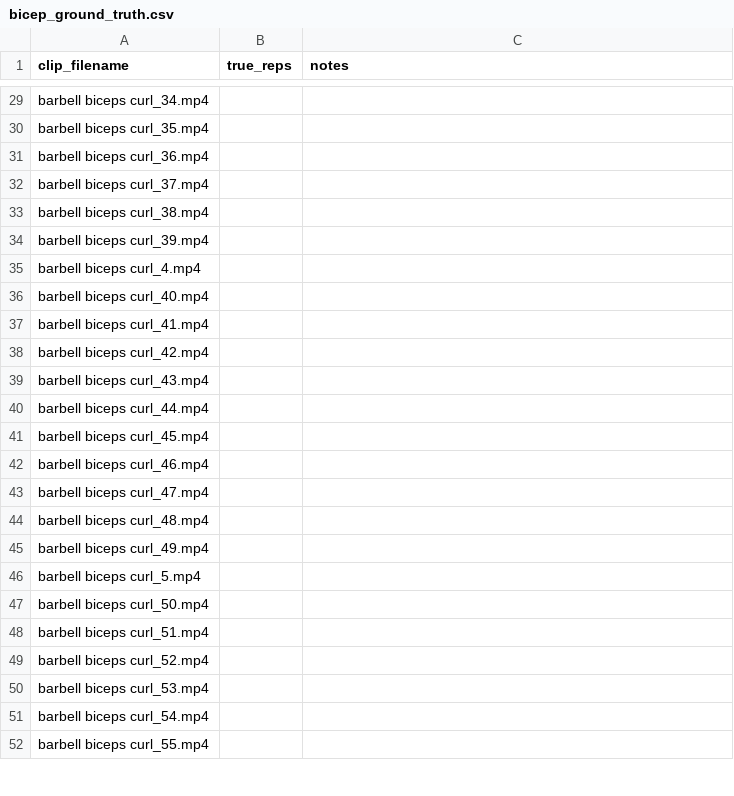
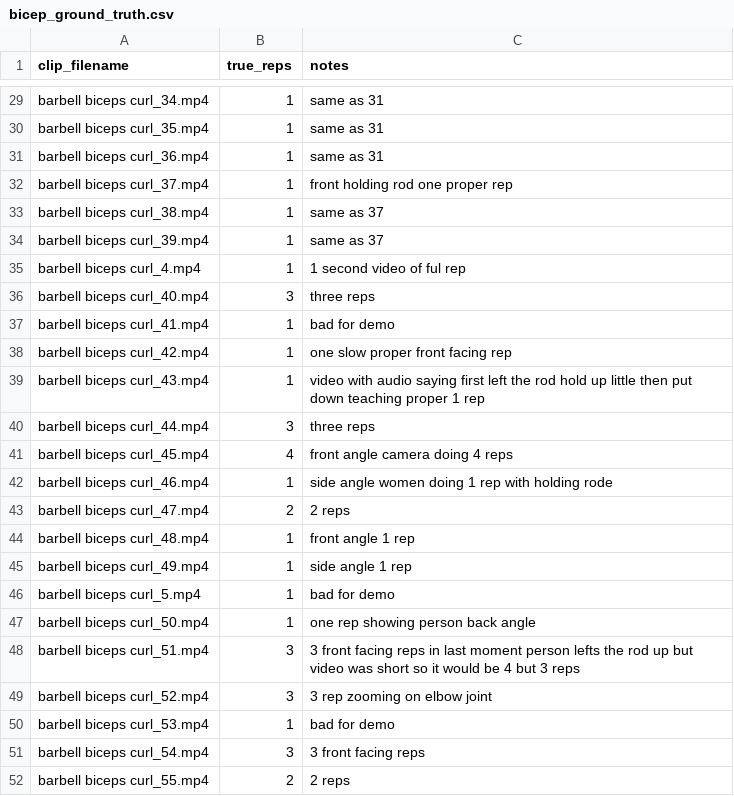
Before and after one commit to Huzaifa0223/AI_Gym_FYP, a CSV file: calibration/bicep_ground_truth.csv, drawn as a sheet; only a part is shown, gaps mark what is left out; the diff covers the shown part only; the diff names each change by its address in the sheet, - before the commit and + after, or states it on an @@ line.

```diff
--- a/calibration/bicep_ground_truth.csv
+++ b/calibration/bicep_ground_truth.csv
-B29:B35 (true_reps): (empty)
+B29:B35 (true_reps): 1
-C29:C31 (notes): (empty)
+C29:C31 (notes): same as 31
-C32 (notes): (empty)
+C32 (notes): front holding rod one proper rep
-C33:C34 (notes): (empty)
+C33:C34 (notes): same as 37
-C35 (notes): (empty)
+C35 (notes): 1 second video of ful rep
-B36 (true_reps): (empty)
+B36 (true_reps): 3
-C36 (notes): (empty)
+C36 (notes): three reps
-B37:B39 (true_reps): (empty)
+B37:B39 (true_reps): 1
-C37 (notes): (empty)
+C37 (notes): bad for demo
-C38 (notes): (empty)
+C38 (notes): one slow proper front facing rep
-C39 (notes): (empty)
+C39 (notes): video with audio saying first left the rod hold up little then put down teaching proper 1 rep
-B40 (true_reps): (empty)
+B40 (true_reps): 3
-C40 (notes): (empty)
+C40 (notes): three reps
-B41 (true_reps): (empty)
+B41 (true_reps): 4
-C41 (notes): (empty)
+C41 (notes): front angle camera doing 4 reps
-B42 (true_reps): (empty)
+B42 (true_reps): 1
-C42 (notes): (empty)
+C42 (notes): side angle women doing 1 rep with holding rode
-B43 (true_reps): (empty)
+B43 (true_reps): 2
-C43 (notes): (empty)
+C43 (notes): 2 reps
-B44:B47 (true_reps): (empty)
+B44:B47 (true_reps): 1
-C44 (notes): (empty)
+C44 (notes): front angle 1 rep
-C45 (notes): (empty)
+C45 (notes): side angle 1 rep
-C46 (notes): (empty)
+C46 (notes): bad for demo
-C47 (notes): (empty)
+C47 (notes): one rep showing person back angle
-B48:B49 (true_reps): (empty)
+B48:B49 (true_reps): 3
-C48 (notes): (empty)
+C48 (notes): 3 front facing reps in last moment person lefts the rod up but video was short so it would be 4 but 3 reps
-C49 (notes): (empty)
+C49 (notes): 3 rep zooming on elbow joint
-B50 (true_reps): (empty)
+B50 (true_reps): 1
-C50 (notes): (empty)
+C50 (notes): bad for demo
-B51 (true_reps): (empty)
+B51 (true_reps): 3
-C51 (notes): (empty)
+C51 (notes): 3 front facing reps
-B52 (true_reps): (empty)
+B52 (true_reps): 2
-C52 (notes): (empty)
+C52 (notes): 2 reps
```
Also changed, not shown: 74 edited cells elsewhere in this file, 9 other files.
